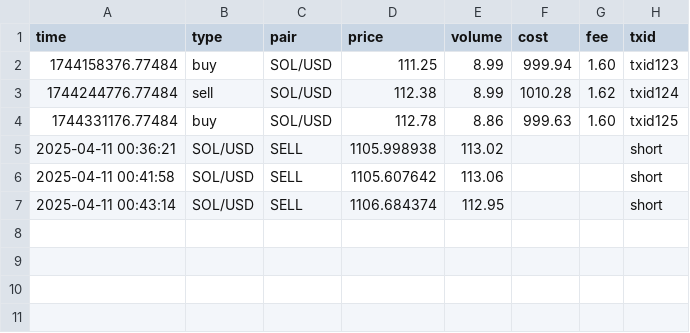
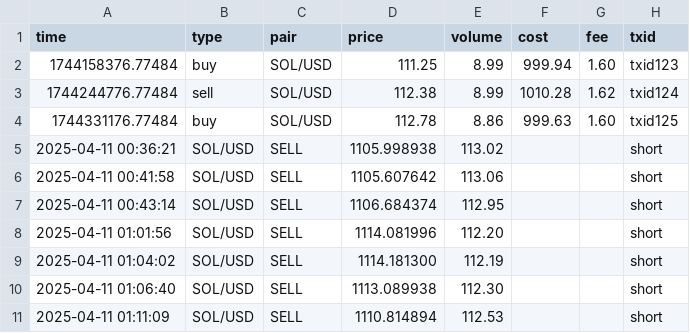
Before and after one commit to LiftOffr/LiftOffr-Bot, a CSV file: trades.csv, drawn as a sheet; the diff names each change by its address in the sheet, - before the commit and + after, or states it on an @@ line.

```diff
--- a/trades.csv
+++ b/trades.csv
+row 8: 2025-04-11 01:01:56 | SOL/USD | SELL | 1114.081996 | 112.20 |  |  | short
+row 9: 2025-04-11 01:04:02 | SOL/USD | SELL | 1114.181300 | 112.19 |  |  | short
+row 10: 2025-04-11 01:06:40 | SOL/USD | SELL | 1113.089938 | 112.30 |  |  | short
+row 11: 2025-04-11 01:11:09 | SOL/USD | SELL | 1110.814894 | 112.53 |  |  | short
```
Also changed, not shown: 3 other files.
